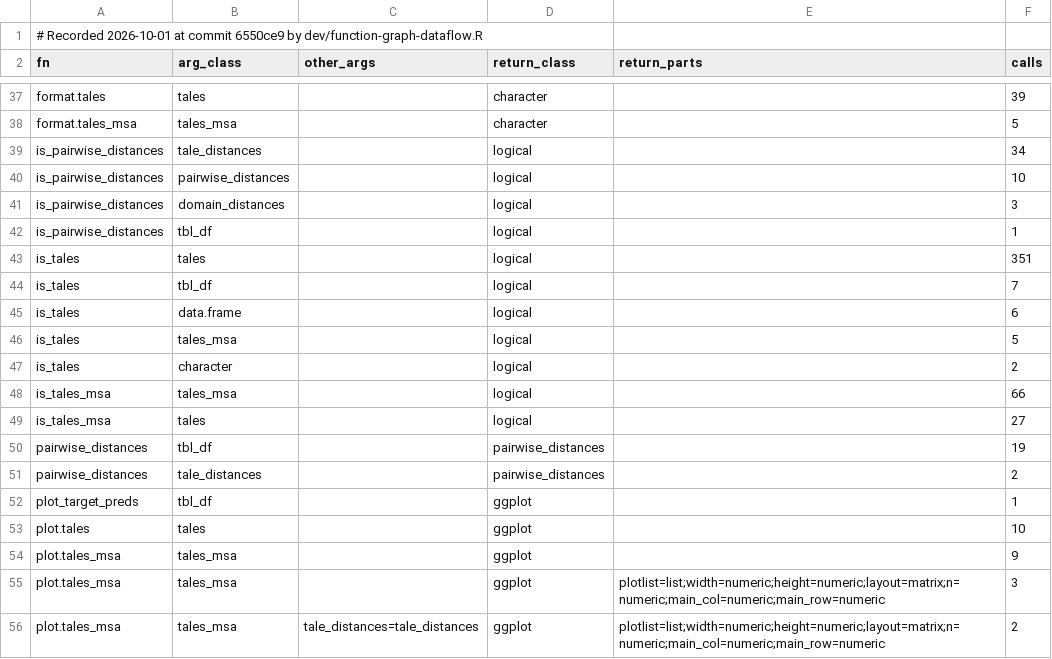
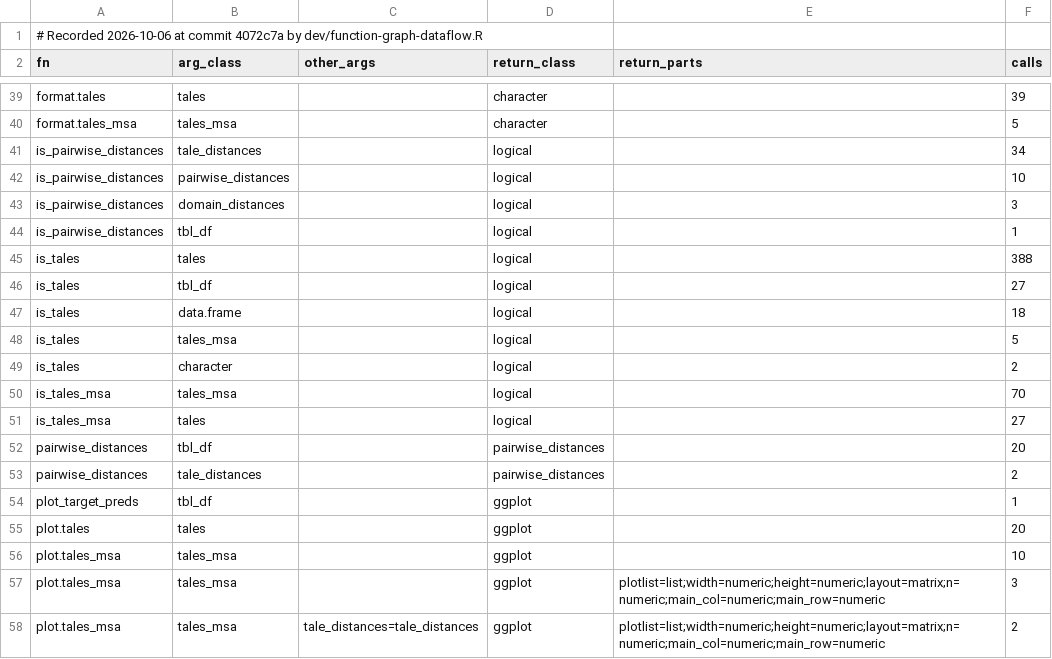
Before and after one commit to scunnac/tantale, a TSV file: dev/function-graph-dataflow.tsv, drawn as a sheet; only a part is shown, gaps mark what is left out; the diff covers the shown part only.

```diff
--- a/dev/function-graph-dataflow.tsv
+++ b/dev/function-graph-dataflow.tsv
@@ -1,2 +1,2 @@
-# Recorded 2026-10-01 at commit 6550ce9 by dev/function-graph-dataflow.R
+# Recorded 2026-10-06 at commit 4072c7a by dev/function-graph-dataflow.R
 fn	arg_class	other_args	return_class	return_parts	calls
@@ -42,14 +44,14 @@ is_pairwise_distances	domain_distances		logical		3
 is_pairwise_distances	tbl_df		logical		1
-is_tales	tales		logical		351
-is_tales	tbl_df		logical		7
-is_tales	data.frame		logical		6
+is_tales	tales		logical		388
+is_tales	tbl_df		logical		27
+is_tales	data.frame		logical		18
 is_tales	tales_msa		logical		5
 is_tales	character		logical		2
-is_tales_msa	tales_msa		logical		66
+is_tales_msa	tales_msa		logical		70
 is_tales_msa	tales		logical		27
-pairwise_distances	tbl_df		pairwise_distances		19
+pairwise_distances	tbl_df		pairwise_distances		20
 pairwise_distances	tale_distances		pairwise_distances		2
 plot_target_preds	tbl_df		ggplot		1
-plot.tales	tales		ggplot		10
-plot.tales_msa	tales_msa		ggplot		9
+plot.tales	tales		ggplot		20
+plot.tales_msa	tales_msa		ggplot		10
 plot.tales_msa	tales_msa		ggplot	plotlist=list;width=numeric;height=numeric;layout=matrix;n=numeric;main_col=numeric;main_row=numeric	3
```
Also changed, not shown: 8 added rows and 29 edited cells elsewhere in this file, dev/function-graph-shapes.tsv, 1 other file.
